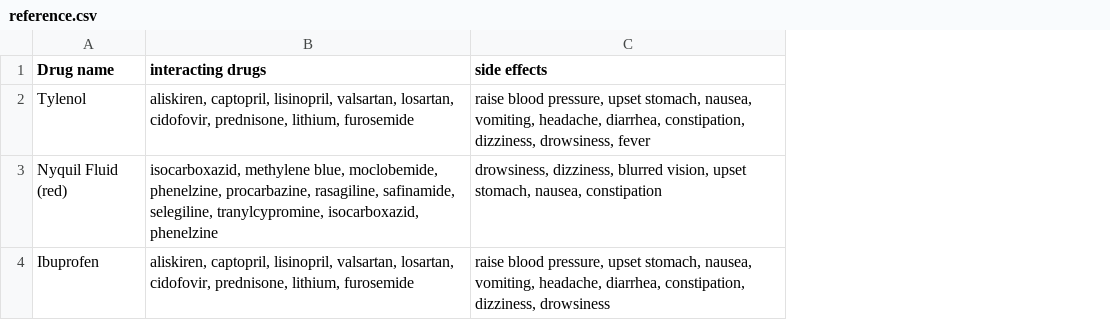
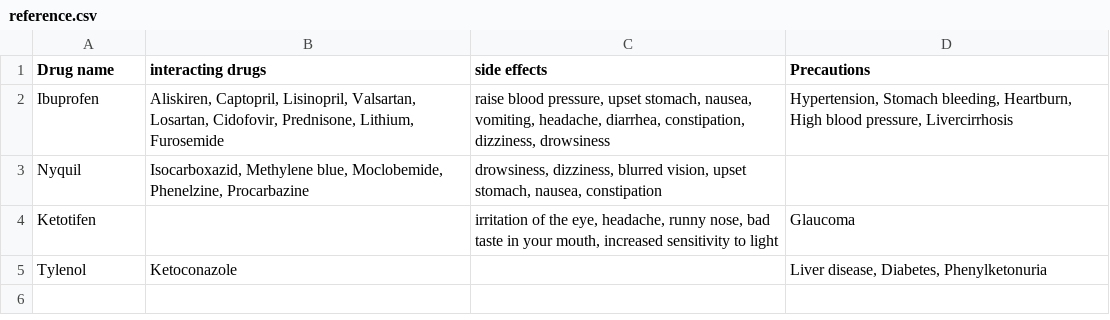
Before and after one commit to raphaelcfernandes/Hackathon-MLH2018, a CSV file: server-side/controllers/reference.csv, drawn as a sheet; removed rows and columns are numbered as before the commit, all else as after; the diff names each change by its address in the sheet, - before the commit and + after, or states it on an @@ line.

```diff
--- a/server-side/controllers/reference.csv
+++ b/server-side/controllers/reference.csv
+column D (Precautions), row 2: Hypertension, Stomach bleeding, Heartburn, High blood pressure, Livercirrhosis
-row 2: Tylenol | aliskiren, captopril, lisinopril, valsartan, losartan, cidofovir, prednisone, lithium, furosemide | raise blood pressure, upset stomach, nausea, vomiting, headache, diarrhea, constipation, dizziness, drowsiness, fever
-row 3: Nyquil Fluid (red) | isocarboxazid, methylene blue, moclobemide, phenelzine, procarbazine, rasagiline, safinamide, selegiline, tranylcypromine, isocarboxazid, phenelzine | drowsiness, dizziness, blurred vision, upset stomach, nausea, constipation
-B2 (interacting drugs): aliskiren, captopril, lisinopril, valsartan, losartan, cidofovir, prednisone, lithium, furosemide
+B2 (interacting drugs): Aliskiren, Captopril, Lisinopril, Valsartan, Losartan, Cidofovir, Prednisone, Lithium, Furosemide
+row 3: Nyquil | Isocarboxazid, Methylene blue, Moclobemide, Phenelzine, Procarbazine | drowsiness, dizziness, blurred vision, upset stomach, nausea, constipation
+row 4: Ketotifen |  | irritation of the eye, headache, runny nose, bad taste in your mouth, increased sensitivity to light | Glaucoma
+row 5: Tylenol | Ketoconazole |  | Liver disease, Diabetes, Phenylketonuria
```
Also changed, not shown: 11 other files.
